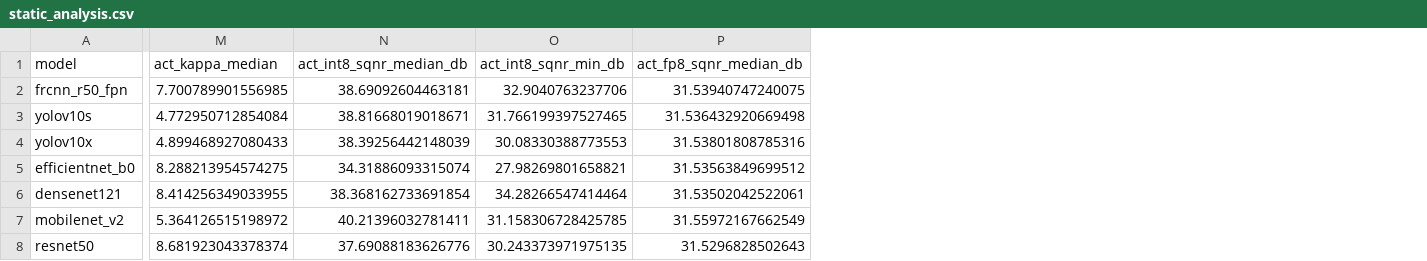
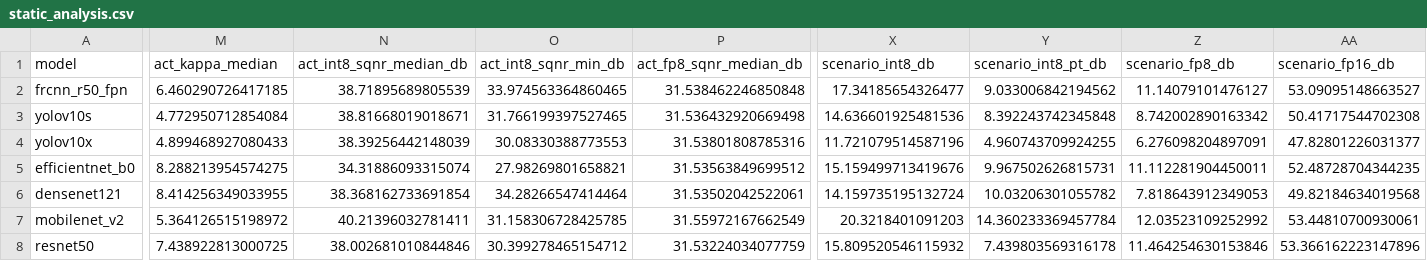
Before and after one commit to EgyipTomi425/EchteAI, a CSV file: reference_results/tables/static_analysis.csv, drawn as a sheet; only a part is shown, gaps mark what is left out; the diff covers the shown part only; the diff names each change by its address in the sheet, - before the commit and + after, or states it on an @@ line.

Commit message:
Static analysis: correct the activation of the last BN in ResNet blocks (added to the shortcut before the ReLU); report measured reference networks instead of a fitted accuracy estimate

```diff
--- a/reference_results/tables/static_analysis.csv
+++ b/reference_results/tables/static_analysis.csv
+column X (scenario_int8_db), rows 2-8: 17.34185654326477 | 14.636601925481536 | 11.721079514587196 | 15.159499713419676 | 14.159735195132724 | 20.3218401091203 | 15.809520546115932
+column Y (scenario_int8_pt_db), rows 2-8: 9.033006842194562 | 8.392243742345848 | 4.960743709924255 | 9.967502626815731 | 10.03206301055782 | 14.360233369457784 | 7.439803569316178
+column Z (scenario_fp8_db), rows 2-8: 11.14079101476127 | 8.742002890163342 | 6.276098204897091 | 11.112281904450011 | 7.818643912349053 | 12.03523109252992 | 11.464254630153846
+column AA (scenario_fp16_db), rows 2-8: 53.09095148663527 | 50.41717544702308 | 47.82801226031377 | 52.48728704344235 | 49.82184634019568 | 53.44810700930061 | 53.366162223147896
-M2 (act_kappa_median): 7.700789901556985
+M2 (act_kappa_median): 6.460290726417185
-N2 (act_int8_sqnr_median_db): 38.69092604463181
+N2 (act_int8_sqnr_median_db): 38.71895689805539
-O2 (act_int8_sqnr_min_db): 32.9040763237706
+O2 (act_int8_sqnr_min_db): 33.974563364860465
-P2 (act_fp8_sqnr_median_db): 31.53940747240075
+P2 (act_fp8_sqnr_median_db): 31.538462246850848
-M8 (act_kappa_median): 8.681923043378374
+M8 (act_kappa_median): 7.438922813000725
-N8 (act_int8_sqnr_median_db): 37.69088183626776
+N8 (act_int8_sqnr_median_db): 38.002681010844846
-O8 (act_int8_sqnr_min_db): 30.243373971975135
+O8 (act_int8_sqnr_min_db): 30.399278465154712
-P8 (act_fp8_sqnr_median_db): 31.5296828502643
+P8 (act_fp8_sqnr_median_db): 31.53224034077759
```
Also changed, not shown: 5 edited cells elsewhere in this file, reference_results/tables/static/frcnn_r50_fpn_activations.csv, reference_results/tables/static/resnet50_activations.csv, 1 other file.
